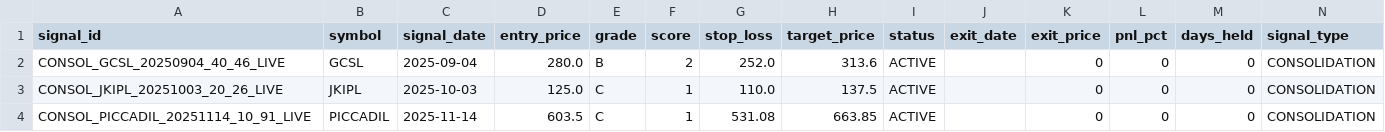
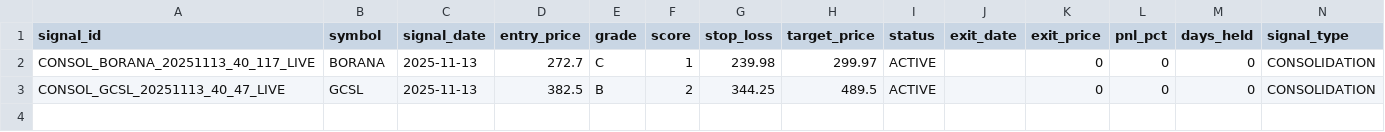
Before and after one commit to Deep-Adhia/IPO-Base-Scanner, a CSV file: ipo_signals.csv, drawn as a sheet.

Commit message:
Implement intraday data fetching from yfinance with fallback to Upstox in hourly_breakout_scanner.py and streamline data handling in listing_day_breakout_scanner.py. Update requirements.txt to include yfinance. Enhance error handling and logging for live price retrieval across multiple sources.

```diff
--- a/ipo_signals.csv
+++ b/ipo_signals.csv
@@ -1,4 +1,3 @@
 signal_id,symbol,signal_date,entry_price,grade,score,stop_loss,target_price,status,exit_date,exit_price,pnl_pct,days_held,signal_type
-CONSOL_GCSL_20250904_40_46_LIVE,GCSL,2025-09-04,280.0,B,2,252.0,313.6,ACTIVE,,0,0,0,CONSOLIDATION
-CONSOL_JKIPL_20251003_20_26_LIVE,JKIPL,2025-10-03,125.0,C,1,110.0,137.5,ACTIVE,,0,0,0,CONSOLIDATION
-CONSOL_PICCADIL_20251114_10_91_LIVE,PICCADIL,2025-11-14,603.5,C,1,531.08,663.85,ACTIVE,,0,0,0,CONSOLIDATION
+CONSOL_BORANA_20251113_40_117_LIVE,BORANA,2025-11-13,272.7,C,1,239.98,299.97,ACTIVE,,0,0,0,CONSOLIDATION
+CONSOL_GCSL_20251113_40_47_LIVE,GCSL,2025-11-13,382.5,B,2,344.25,489.5,ACTIVE,,0,0,0,CONSOLIDATION
```
Also changed, not shown: ipo_positions.csv, 5 other files.
